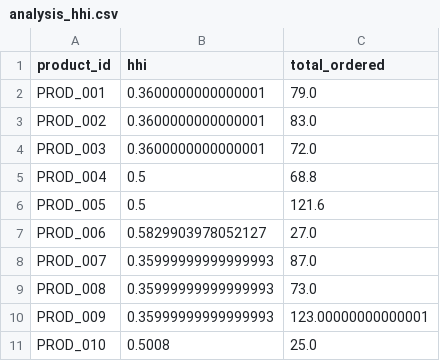
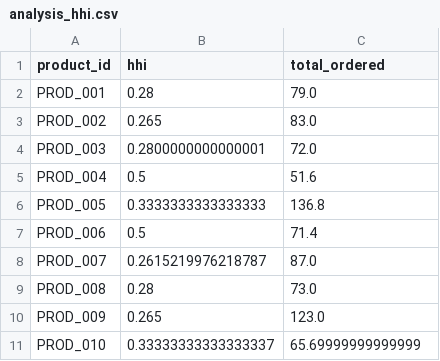
Before and after one commit to nguyenvietkhoa1409/supply_chain_optimization_weather_uncertainty, a CSV file: results/analysis_hhi.csv, drawn as a sheet.

```diff
--- a/results/analysis_hhi.csv
+++ b/results/analysis_hhi.csv
@@ -1,11 +1,11 @@
 product_id,hhi,total_ordered
-PROD_001,0.3600000000000001,79.0
-PROD_002,0.3600000000000001,83.0
-PROD_003,0.3600000000000001,72.0
-PROD_004,0.5,68.8
-PROD_005,0.5,121.6
-PROD_006,0.5829903978052127,27.0
-PROD_007,0.35999999999999993,87.0
-PROD_008,0.35999999999999993,73.0
-PROD_009,0.35999999999999993,123.00000000000001
-PROD_010,0.5008,25.0
+PROD_001,0.28,79.0
+PROD_002,0.265,83.0
+PROD_003,0.2800000000000001,72.0
+PROD_004,0.5,51.6
+PROD_005,0.3333333333333333,136.8
+PROD_006,0.5,71.4
+PROD_007,0.2615219976218787,87.0
+PROD_008,0.28,73.0
+PROD_009,0.265,123.0
+PROD_010,0.33333333333333337,65.69999999999999
```
Also changed, not shown: results/analysis_service_level.csv, results/analysis_supplier_utilization.csv, 14 other files.
